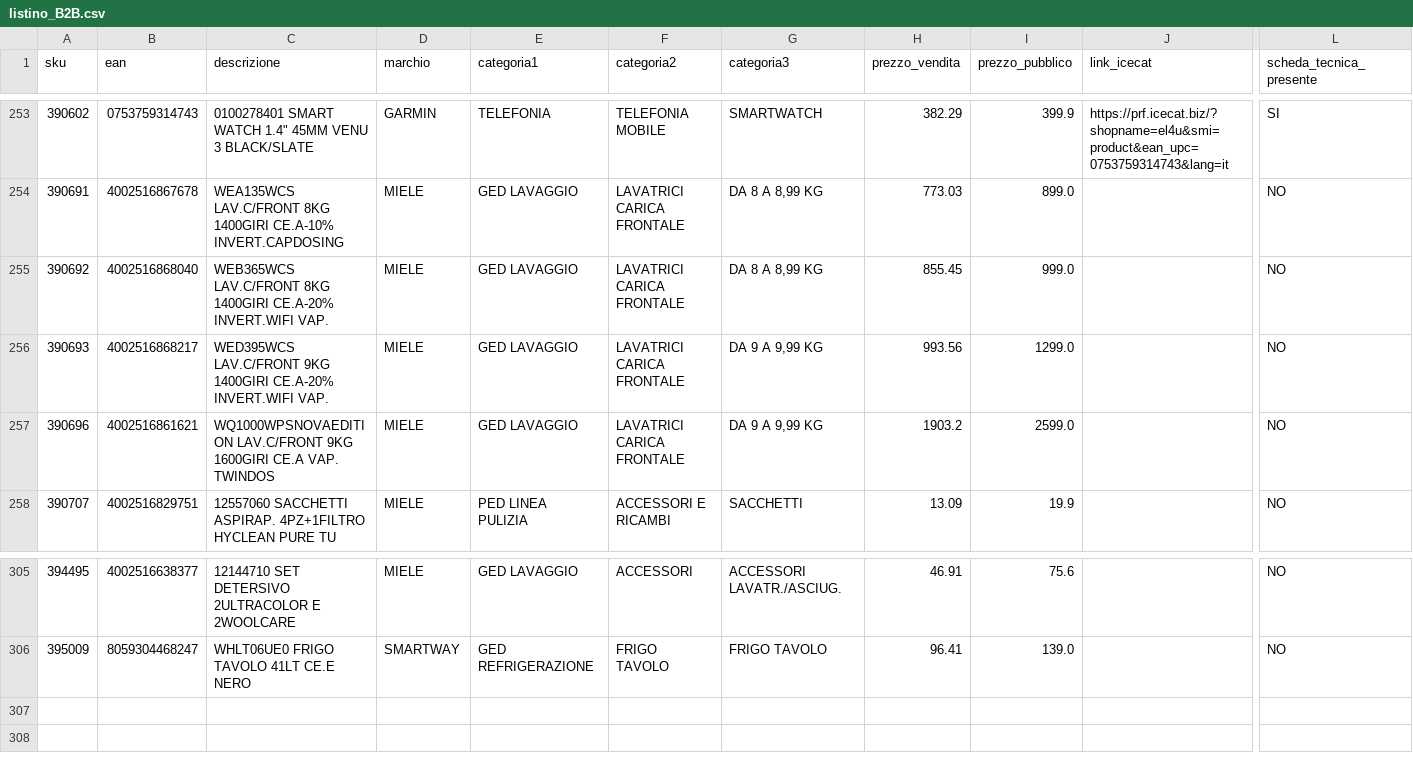
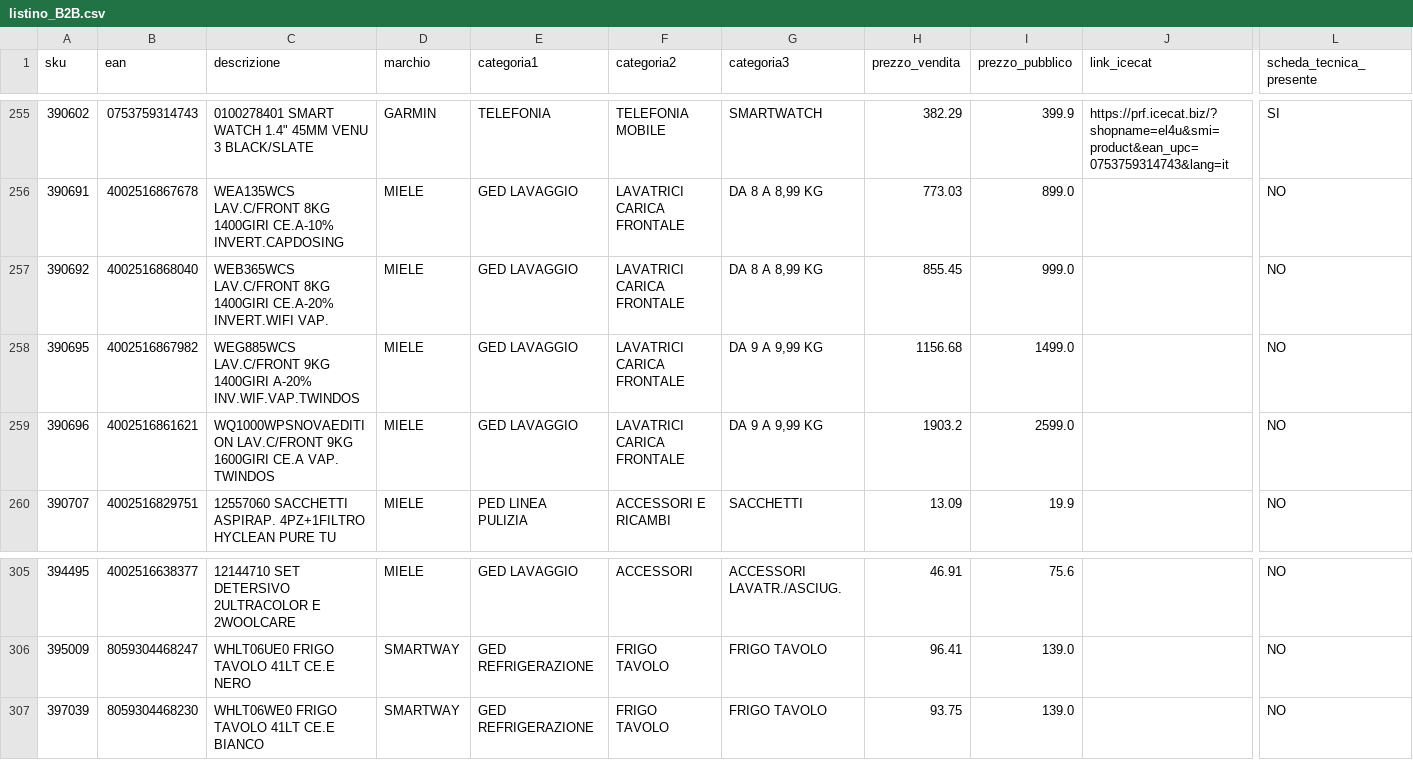
Before and after one commit to el4u-b2b/listino-b2b, a CSV file: listino_B2B.csv, drawn as a sheet; only a part is shown, gaps mark what is left out; addresses are those after the commit; rows hold the shown columns only; the diff covers the shown part only; the diff names each change by its address in the sheet, - before the commit and + after, or states it on an @@ line.

```diff
--- a/listino_B2B.csv
+++ b/listino_B2B.csv
-A258 (sku): 390693
+A258 (sku): 390695
-B258 (ean): 4002516868217
+B258 (ean): 4002516867982
-C258 (descrizione): WED395WCS LAV.C/FRONT 9KG 1400GIRI CE.A-20% INVERT.WIFI VAP.
+C258 (descrizione): WEG885WCS LAV.C/FRONT 9KG 1400GIRI A-20% INV.WIF.VAP.TWINDOS
-H258 (prezzo_vendita): 993.56
+H258 (prezzo_vendita): 1156.68
-I258 (prezzo_pubblico): 1299.0
+I258 (prezzo_pubblico): 1499.0
+row 307: 397039 | 8059304468230 | WHLT06WE0 FRIGO TAVOLO 41LT CE.E BIANCO | SMARTWAY | GED REFRIGERAZIONE | FRIGO TAVOLO | FRIGO TAVOLO | 93.75 | 139.0 |  | NO
```
Also changed, not shown: 5 added rows and 5 removed rows elsewhere in this file, 1 other file.
